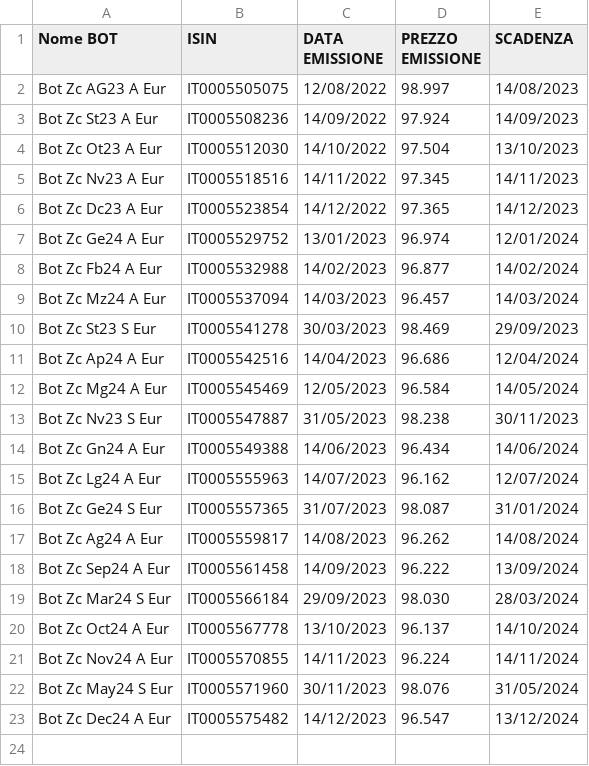
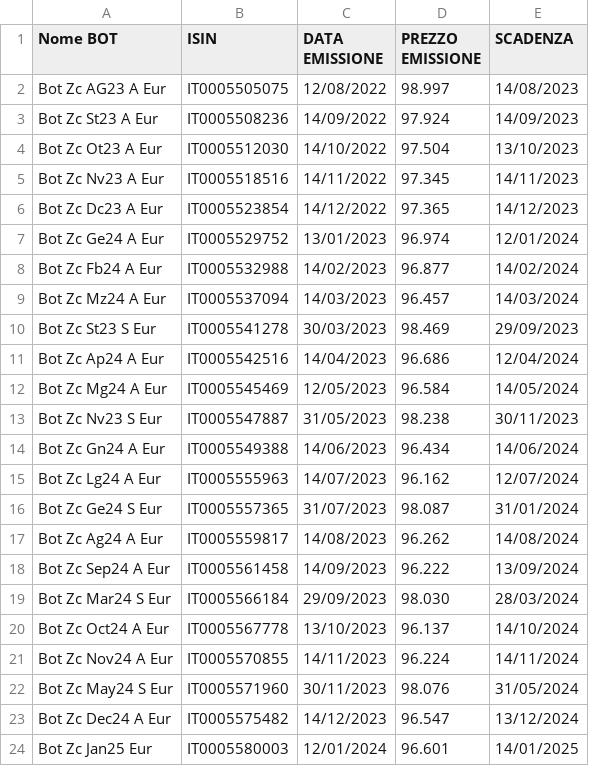
Before and after one commit to sasadangelo/calcolatore-bot, a CSV file: data/emissioni.csv, drawn as a sheet.

```diff
--- a/data/emissioni.csv
+++ b/data/emissioni.csv
@@ -23 +23,2 @@ Bot Zc May24 S Eur,IT0005571960,30/11/2023,98.076,31/05/2024
 Bot Zc Dec24 A Eur,IT0005575482,14/12/2023,96.547,13/12/2024
+Bot Zc Jan25 Eur,IT0005580003,12/01/2024,96.601,14/01/2025
```
Also changed, not shown: data/quotazioni.csv, 4 other files.
